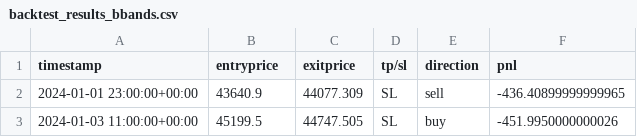
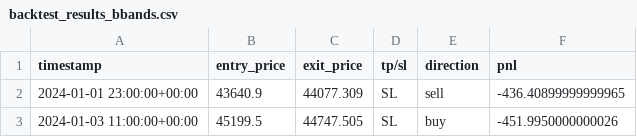
Before and after one commit to MY-Raza/TradeX, a CSV file: indicators/ta-lib/signals_csv/backtest_results_bbands.csv, drawn as a sheet; only a part is shown.

```diff
--- a/indicators/ta-lib/signals_csv/backtest_results_bbands.csv
+++ b/indicators/ta-lib/signals_csv/backtest_results_bbands.csv
@@ -1,2 +1,2 @@
-timestamp,entryprice,exitprice,tp/sl,direction,pnl
+timestamp,entry_price,exit_price,tp/sl,direction,pnl
 2024-01-01 23:00:00+00:00,43640.9,44077.309,SL,sell,-436.40899999999965
```
Also changed, not shown: 3 other files.
